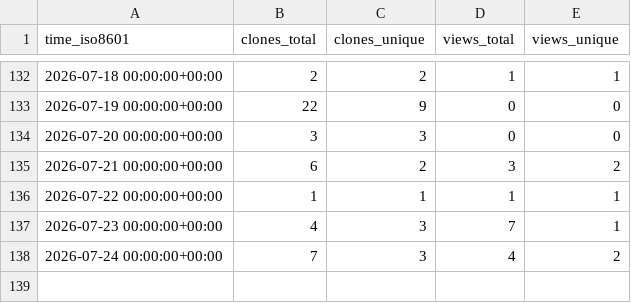
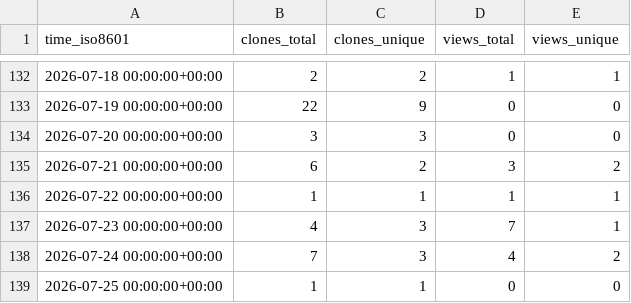
Before and after one commit to TheBinaryBjorn/smart-ac-controller, a CSV file: TheBinaryBjorn/smart-ac-controller/ghrs-data/views_clones_aggregate.csv, drawn as a sheet; only a part is shown, gaps mark what is left out; the diff names each change by its address in the sheet, - before the commit and + after, or states it on an @@ line.

```diff
--- a/TheBinaryBjorn/smart-ac-controller/ghrs-data/views_clones_aggregate.csv
+++ b/TheBinaryBjorn/smart-ac-controller/ghrs-data/views_clones_aggregate.csv
+row 139: 2026-07-25 00:00:00+00:00 | 1 | 1 | 0 | 0
```
Also changed, not shown: 1 other file.
